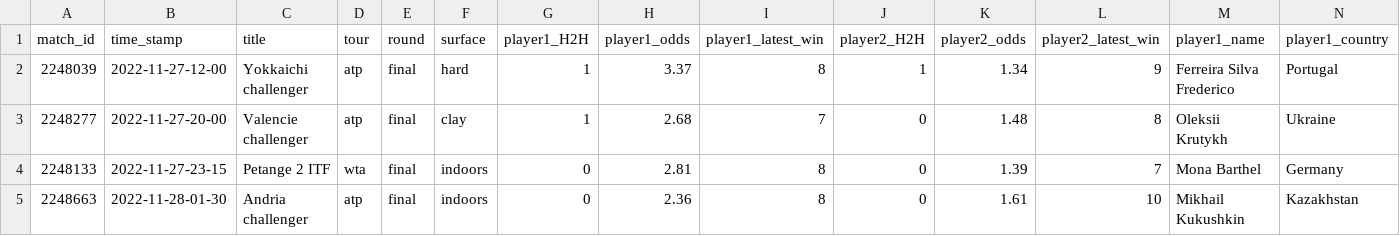
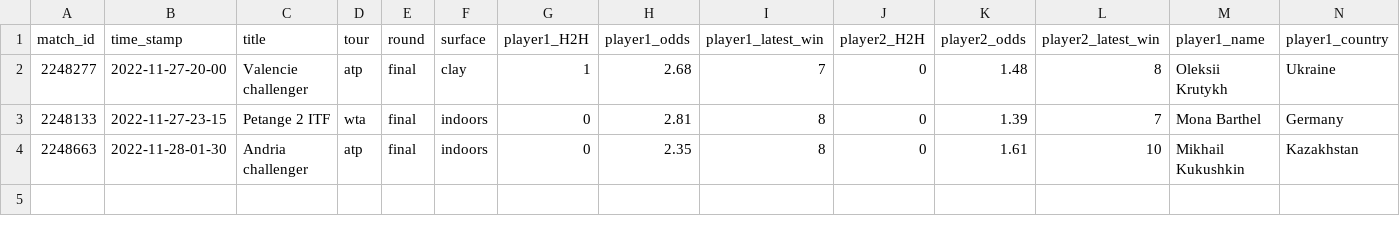
Before and after one commit to ebijun1007/tennis_all_tour_scraper, a CSV file: data/next_48_hours_match.csv, drawn as a sheet; only a part is shown; removed rows and columns are numbered as before the commit, all else as after; rows hold the shown columns only; the diff names each change by its address in the sheet, - before the commit and + after, or states it on an @@ line.

Commit message:
Update Match Schedules

```diff
--- a/data/next_48_hours_match.csv
+++ b/data/next_48_hours_match.csv
-row 2: 2248039 | 2022-11-27-12-00 | Yokkaichi challenger | atp | final | hard | 1 | 3.37 | 8 | 1 | 1.34 | 9 | Ferreira Silva Frederico | Portugal
-H4 (player1_odds): 2.36
+H4 (player1_odds): 2.35
```
